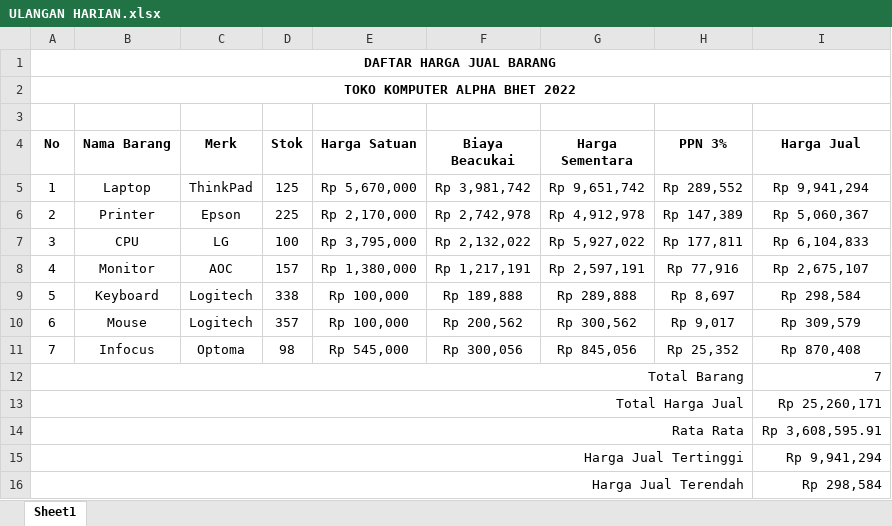
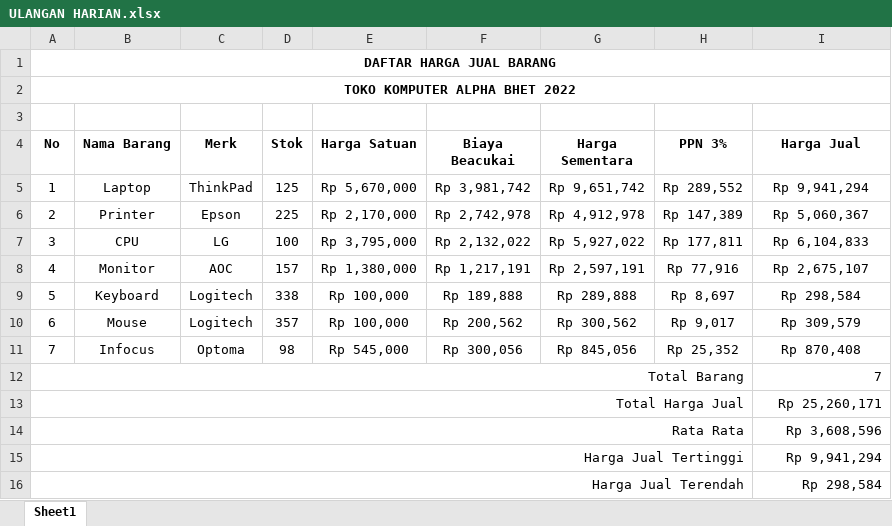
Before and after one commit to rezaawp/tugas, an Excel workbook: tik/ULANGAN HARIAN.xlsx, sheet Sheet1, drawn as a sheet; values as stored, in another font and other column widths than the file's, no borders; the diff names each change by its address in the sheet, - before the commit and + after, or states it on an @@ line.

```diff
--- a/tik/ULANGAN HARIAN.xlsx (sheet Sheet1)
+++ b/tik/ULANGAN HARIAN.xlsx (sheet Sheet1)
-I14 (Harga Jual): Rp 3,608,595.91
+I14 (Harga Jual): Rp 3,608,596
```
Also changed, not shown: 1 other file.
